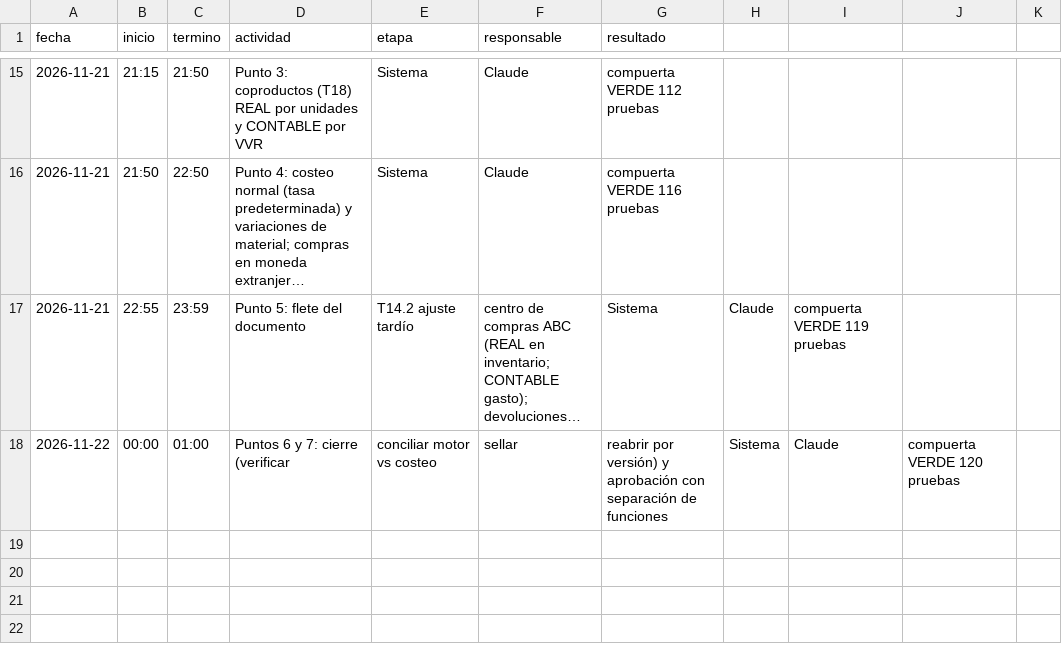
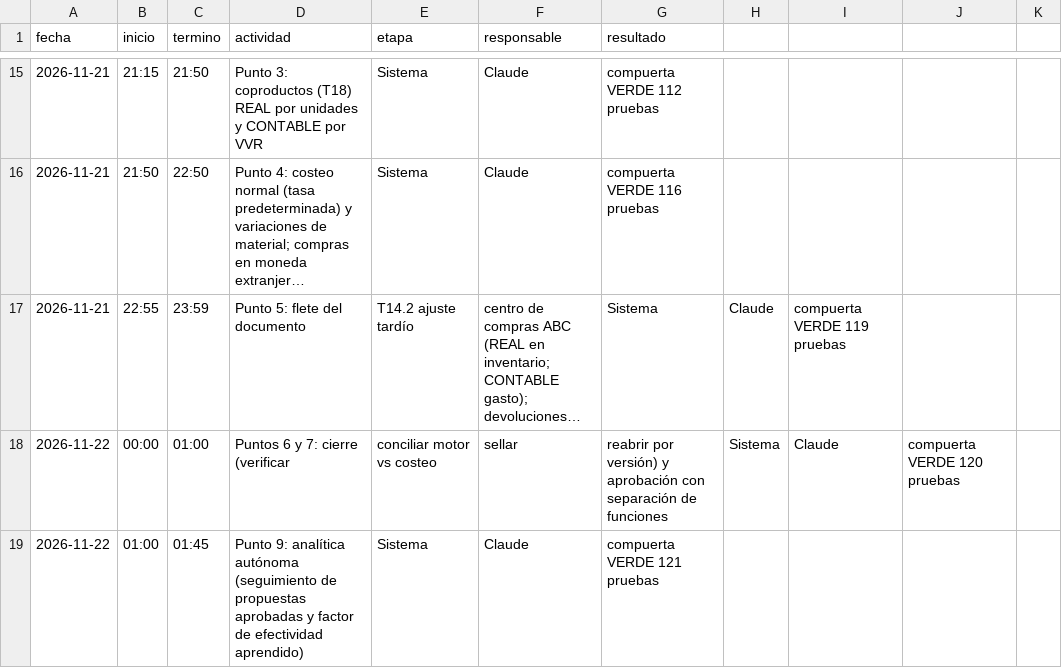
Before and after one commit to patrickpaucara-eng/sistema-costos-consolidado, a CSV file: docs/entrega/tiempos/claude.csv, drawn as a sheet; only a part is shown, gaps mark what is left out; long unchanged cells end in ….

```diff
--- a/docs/entrega/tiempos/claude.csv
+++ b/docs/entrega/tiempos/claude.csv
@@ -18 +18,2 @@ fecha,inicio,termino,actividad,etapa,responsable,resultado
 2026-11-22,00:00,01:00,Puntos 6 y 7: cierre (verificar, conciliar motor vs costeo, sellar, reabrir por versión) y aprobación con separación de funciones,Sistema,Claude,compuerta VERDE 120 pruebas
+2026-11-22,01:00,01:45,Punto 9: analítica autónoma (seguimiento de propuestas aprobadas y factor de efectividad aprendido),Sistema,Claude,compuerta VERDE 121 pruebas
```
Also changed, not shown: 42 other files.
